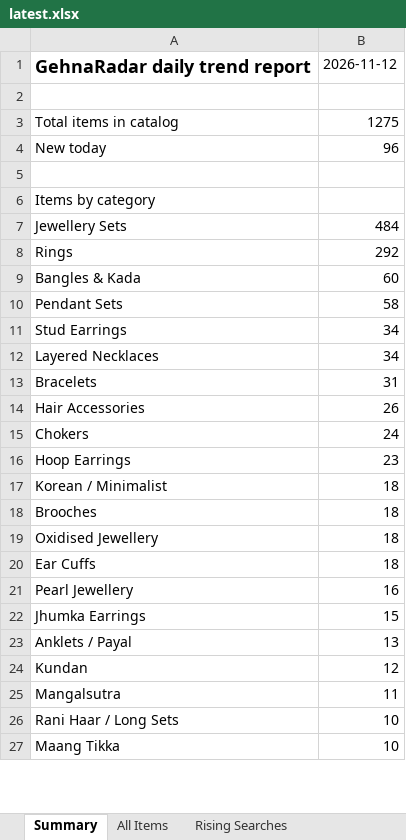
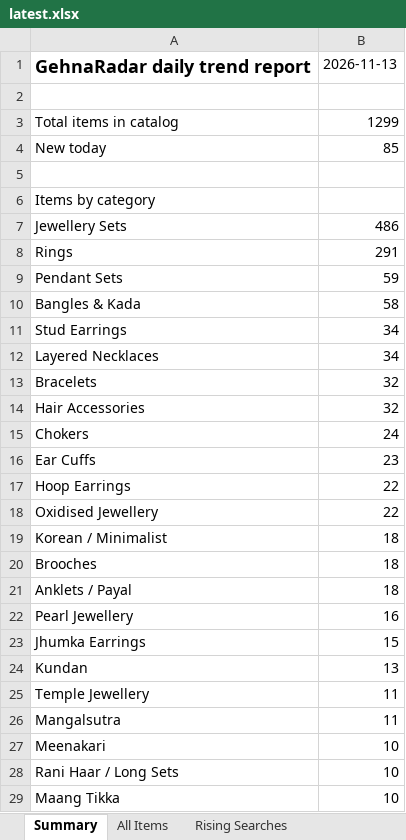
Before and after one commit to PRATS7878/gehnaradar_Updated, an Excel workbook: output/latest.xlsx, sheet Summary, drawn as a sheet; only a part is shown; values as stored, in another font and other column widths than the file's, no borders; removed rows and columns are numbered as before the commit, all else as after; the diff covers the shown part only; the diff names each change by its address in the sheet, - before the commit and + after, or states it on an @@ line.

```diff
--- a/output/latest.xlsx (sheet Summary)
+++ b/output/latest.xlsx (sheet Summary)
-B1: 2026-11-12
+B1: 2026-11-13
-B3: 1275
+B3: 1299
-B4: 96
+B4: 85
-B7: 484
+B7: 486
-B8: 292
+B8: 291
-row 9: Bangles & Kada | 60
-B9: 58
+B9: 59
+row 10: Bangles & Kada | 58
-B13: 31
+B13: 32
-B14: 26
+B14: 32
+row 16: Ear Cuffs | 23
-B17: 23
+B17: 22
+row 18: Oxidised Jewellery | 22
-A21: Oxidised Jewellery
+A21: Anklets / Payal
-row 20: Ear Cuffs | 18
-row 23: Anklets / Payal | 13
-B24: 12
+B24: 13
+row 25: Temple Jewellery | 11
+row 27: Meenakari | 10
```
Also changed, not shown: 8 added rows, 8 removed rows, 1 moved row and 5 edited cells elsewhere in this sheet, sheet All Items, sheet Source Status, 5 other files.
